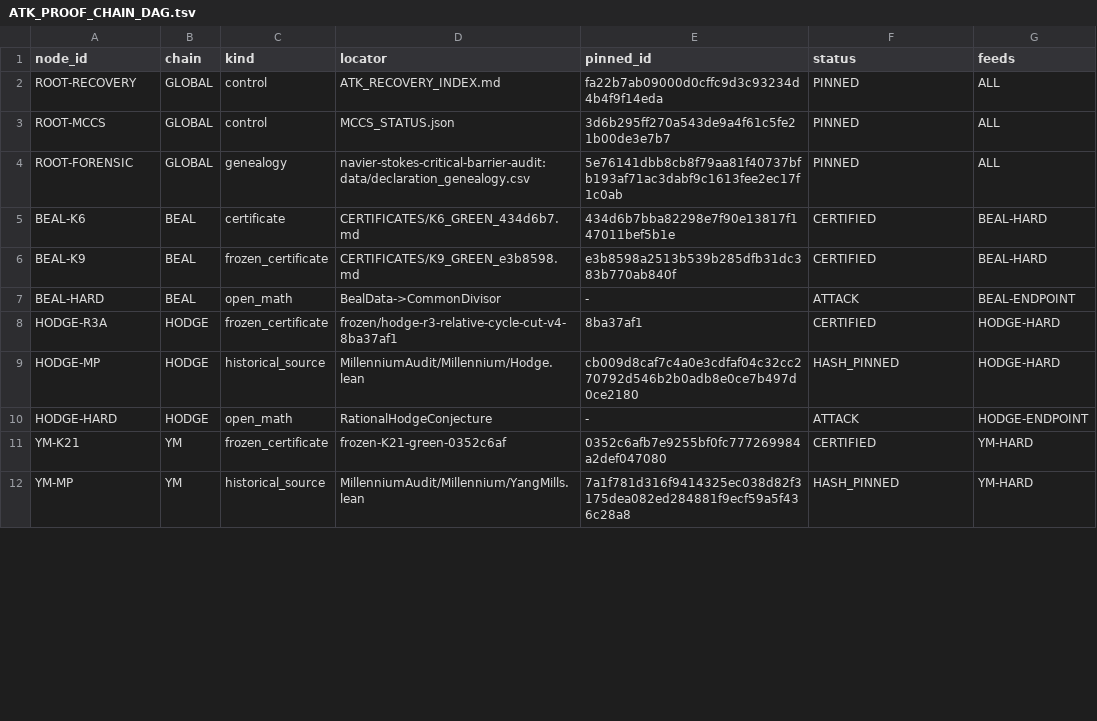
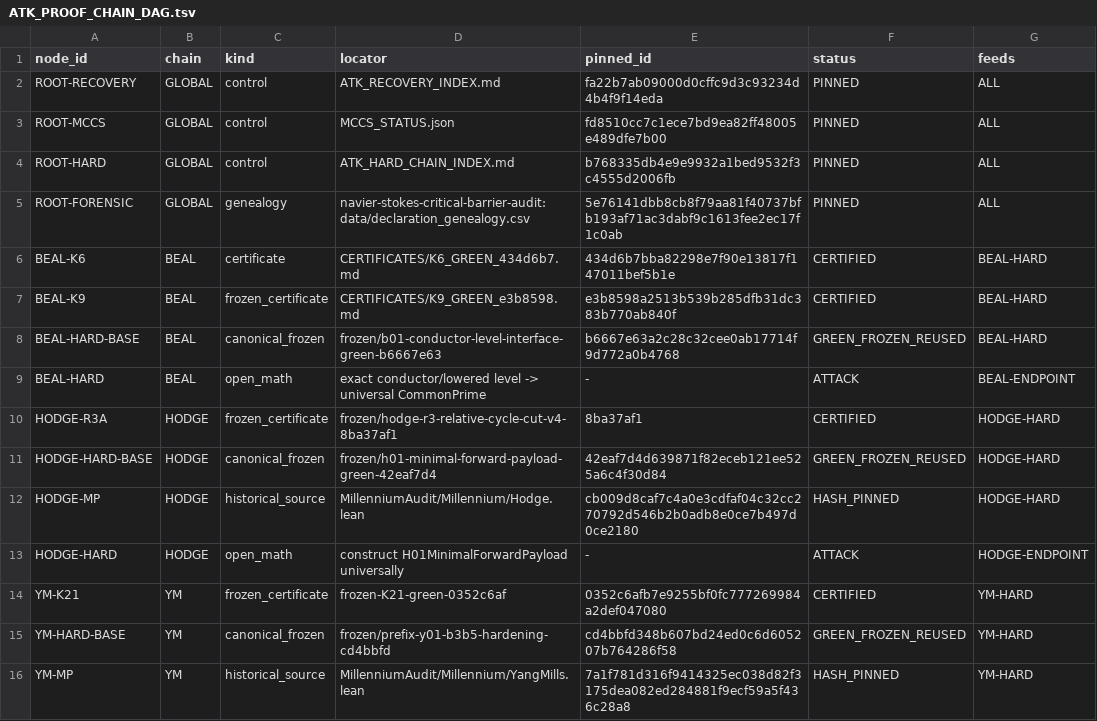
Before and after one commit to ShantiDraconis/M-Core, a TSV file: ATK_PROOF_CHAIN_DAG.tsv, drawn as a sheet; only a part is shown; the diff covers the shown part only.

Commit message:
atk: wire seven canonical GREEN_FROZEN HARD bases into dependency DAG

```diff
--- a/ATK_PROOF_CHAIN_DAG.tsv
+++ b/ATK_PROOF_CHAIN_DAG.tsv
@@ -2,3 +2,4 @@ node_id	chain	kind	locator	pinned_id	status	feeds
 ROOT-RECOVERY	GLOBAL	control	ATK_RECOVERY_INDEX.md	fa22b7ab09000d0cffc9d3c93234d4b4f9f14eda	PINNED	ALL
-ROOT-MCCS	GLOBAL	control	MCCS_STATUS.json	3d6b295ff270a543de9a4f61c5fe21b00de3e7b7	PINNED	ALL
+ROOT-MCCS	GLOBAL	control	MCCS_STATUS.json	fd8510cc7c1ece7bd9ea82ff48005e489dfe7b00	PINNED	ALL
+ROOT-HARD	GLOBAL	control	ATK_HARD_CHAIN_INDEX.md	b768335db4e9e9932a1bed9532f3c4555d2006fb	PINNED	ALL
 ROOT-FORENSIC	GLOBAL	genealogy	navier-stokes-critical-barrier-audit:data/declaration_genealogy.csv	5e76141dbb8cb8f79aa81f40737bfb193af71ac3dabf9c1613fee2ec17f1c0ab	PINNED	ALL
@@ -6,7 +7,10 @@ BEAL-K6	BEAL	certificate	CERTIFICATES/K6_GREEN_434d6b7.md	434d6b7bba82298e7f90e1
 BEAL-K9	BEAL	frozen_certificate	CERTIFICATES/K9_GREEN_e3b8598.md	e3b8598a2513b539b285dfb31dc383b770ab840f	CERTIFIED	BEAL-HARD
-BEAL-HARD	BEAL	open_math	BealData->CommonDivisor	-	ATTACK	BEAL-ENDPOINT
+BEAL-HARD-BASE	BEAL	canonical_frozen	frozen/b01-conductor-level-interface-green-b6667e63	b6667e63a2c28c32cee0ab17714f9d772a0b4768	GREEN_FROZEN_REUSED	BEAL-HARD
+BEAL-HARD	BEAL	open_math	exact conductor/lowered level -> universal CommonPrime	-	ATTACK	BEAL-ENDPOINT
 HODGE-R3A	HODGE	frozen_certificate	frozen/hodge-r3-relative-cycle-cut-v4-8ba37af1	8ba37af1	CERTIFIED	HODGE-HARD
+HODGE-HARD-BASE	HODGE	canonical_frozen	frozen/h01-minimal-forward-payload-green-42eaf7d4	42eaf7d4d639871f82eceb121ee525a6c4f30d84	GREEN_FROZEN_REUSED	HODGE-HARD
 HODGE-MP	HODGE	historical_source	MillenniumAudit/Millennium/Hodge.lean	cb009d8caf7c4a0e3cdfaf04c32cc270792d546b2b0adb8e0ce7b497d0ce2180	HASH_PINNED	HODGE-HARD
-HODGE-HARD	HODGE	open_math	RationalHodgeConjecture	-	ATTACK	HODGE-ENDPOINT
+HODGE-HARD	HODGE	open_math	construct H01MinimalForwardPayload universally	-	ATTACK	HODGE-ENDPOINT
 YM-K21	YM	frozen_certificate	frozen-K21-green-0352c6af	0352c6afb7e9255bf0fc777269984a2def047080	CERTIFIED	YM-HARD
+YM-HARD-BASE	YM	canonical_frozen	frozen/prefix-y01-b3b5-hardening-cd4bbfd	cd4bbfd348b607bd24ed0c6d605207b764286f58	GREEN_FROZEN_REUSED	YM-HARD
 YM-MP	YM	historical_source	MillenniumAudit/Millennium/YangMills.lean	7a1f781d316f9414325ec038d82f3175dea082ed284881f9ecf59a5f436c28a8	HASH_PINNED	YM-HARD
```
Also changed, not shown: 4 added rows and 5 edited cells elsewhere in this file.
